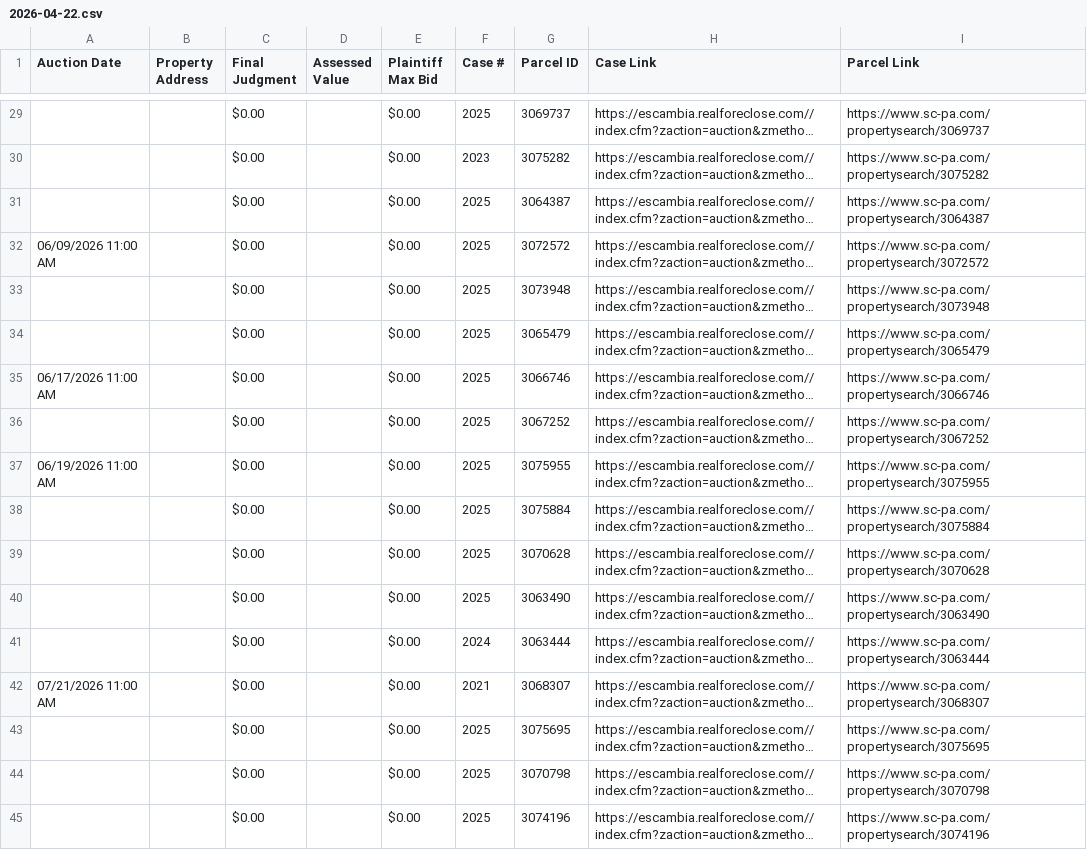
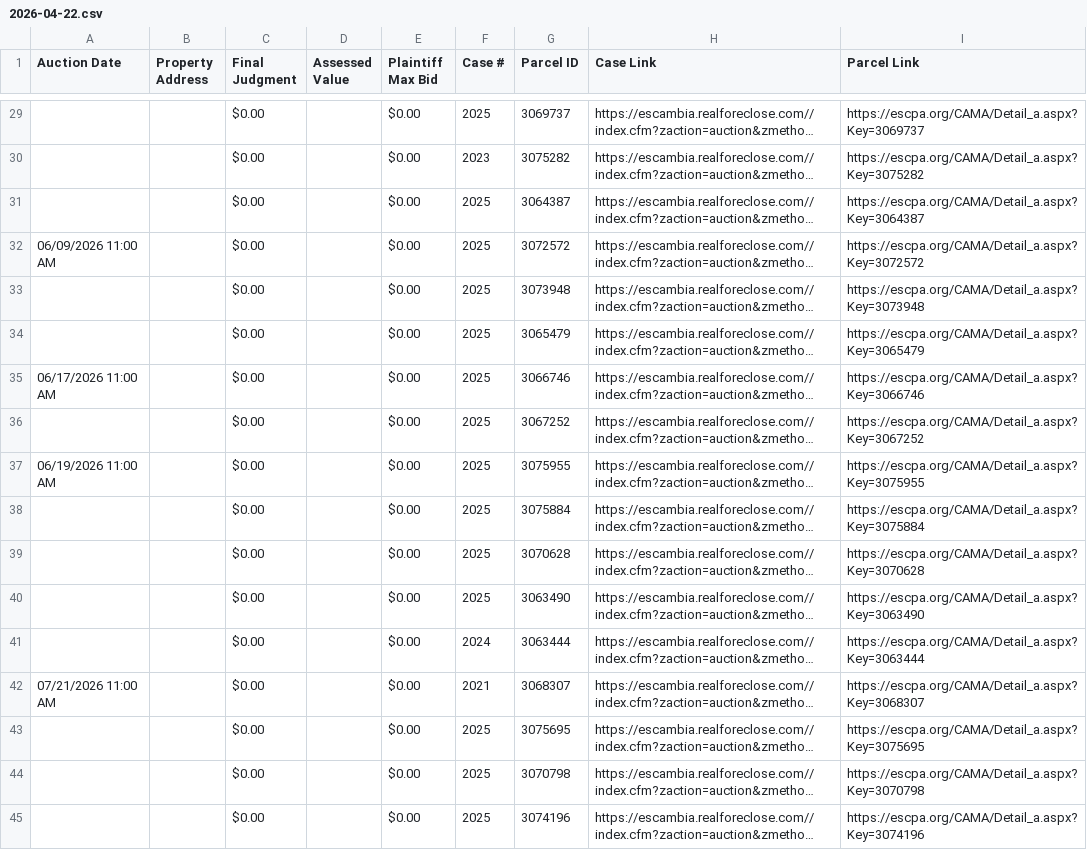
Before and after one commit to figlesias7/realforeclose-escambia, a CSV file: data/2026-04-22.csv, drawn as a sheet; only a part is shown, gaps mark what is left out; long unchanged cells end in …; the diff covers the shown part only; the diff names each change by its address in the sheet, - before the commit and + after, or states it on an @@ line.

```diff
--- a/data/2026-04-22.csv
+++ b/data/2026-04-22.csv
-I29 (Parcel Link): https://www.sc-pa.com/propertysearch/3069737
+I29 (Parcel Link): https://escpa.org/CAMA/Detail_a.aspx?Key=3069737
-I30 (Parcel Link): https://www.sc-pa.com/propertysearch/3075282
+I30 (Parcel Link): https://escpa.org/CAMA/Detail_a.aspx?Key=3075282
-I31 (Parcel Link): https://www.sc-pa.com/propertysearch/3064387
+I31 (Parcel Link): https://escpa.org/CAMA/Detail_a.aspx?Key=3064387
-I32 (Parcel Link): https://www.sc-pa.com/propertysearch/3072572
+I32 (Parcel Link): https://escpa.org/CAMA/Detail_a.aspx?Key=3072572
-I33 (Parcel Link): https://www.sc-pa.com/propertysearch/3073948
+I33 (Parcel Link): https://escpa.org/CAMA/Detail_a.aspx?Key=3073948
-I34 (Parcel Link): https://www.sc-pa.com/propertysearch/3065479
+I34 (Parcel Link): https://escpa.org/CAMA/Detail_a.aspx?Key=3065479
-I35 (Parcel Link): https://www.sc-pa.com/propertysearch/3066746
+I35 (Parcel Link): https://escpa.org/CAMA/Detail_a.aspx?Key=3066746
-I36 (Parcel Link): https://www.sc-pa.com/propertysearch/3067252
+I36 (Parcel Link): https://escpa.org/CAMA/Detail_a.aspx?Key=3067252
-I37 (Parcel Link): https://www.sc-pa.com/propertysearch/3075955
+I37 (Parcel Link): https://escpa.org/CAMA/Detail_a.aspx?Key=3075955
-I38 (Parcel Link): https://www.sc-pa.com/propertysearch/3075884
+I38 (Parcel Link): https://escpa.org/CAMA/Detail_a.aspx?Key=3075884
-I39 (Parcel Link): https://www.sc-pa.com/propertysearch/3070628
+I39 (Parcel Link): https://escpa.org/CAMA/Detail_a.aspx?Key=3070628
-I40 (Parcel Link): https://www.sc-pa.com/propertysearch/3063490
+I40 (Parcel Link): https://escpa.org/CAMA/Detail_a.aspx?Key=3063490
-I41 (Parcel Link): https://www.sc-pa.com/propertysearch/3063444
+I41 (Parcel Link): https://escpa.org/CAMA/Detail_a.aspx?Key=3063444
-I42 (Parcel Link): https://www.sc-pa.com/propertysearch/3068307
+I42 (Parcel Link): https://escpa.org/CAMA/Detail_a.aspx?Key=3068307
-I43 (Parcel Link): https://www.sc-pa.com/propertysearch/3075695
+I43 (Parcel Link): https://escpa.org/CAMA/Detail_a.aspx?Key=3075695
-I44 (Parcel Link): https://www.sc-pa.com/propertysearch/3070798
+I44 (Parcel Link): https://escpa.org/CAMA/Detail_a.aspx?Key=3070798
-I45 (Parcel Link): https://www.sc-pa.com/propertysearch/3074196
+I45 (Parcel Link): https://escpa.org/CAMA/Detail_a.aspx?Key=3074196
```
Also changed, not shown: 27 edited cells elsewhere in this file, data/event_log.csv, 6 other files.
